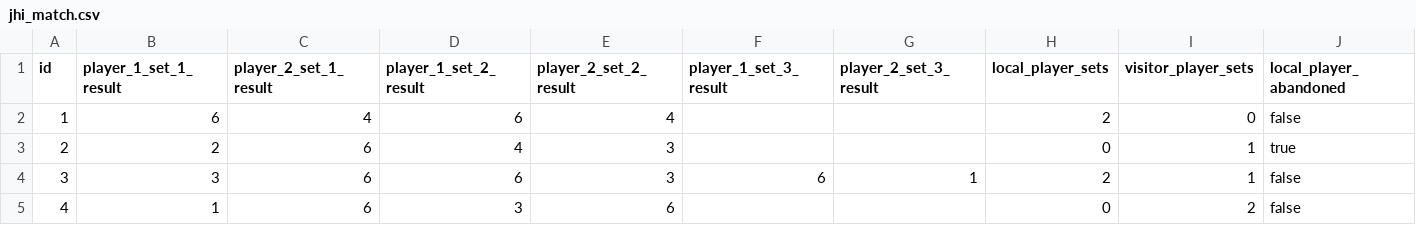
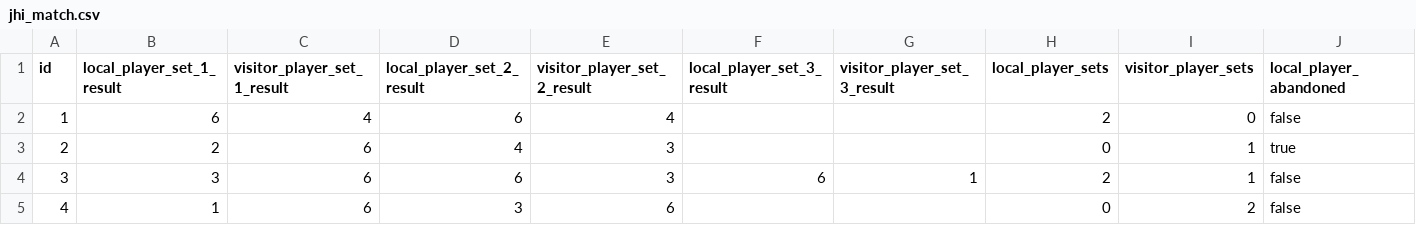
Before and after one commit to PacoMunoz/tennis-jazz, a CSV file: src/main/resources/config/liquibase/data/jhi_match.csv, drawn as a sheet; only a part is shown; the diff names each change by its address in the sheet, - before the commit and + after, or states it on an @@ line.

Commit message:
database columns name changes

```diff
--- a/src/main/resources/config/liquibase/data/jhi_match.csv
+++ b/src/main/resources/config/liquibase/data/jhi_match.csv
-B1: player_1_set_1_result
+B1: local_player_set_1_result
-C1: player_2_set_1_result
+C1: visitor_player_set_1_result
-D1: player_1_set_2_result
+D1: local_player_set_2_result
-E1: player_2_set_2_result
+E1: visitor_player_set_2_result
-F1: player_1_set_3_result
+F1: local_player_set_3_result
-G1: player_2_set_3_result
+G1: visitor_player_set_3_result
```
Also changed, not shown: 30 other files.
